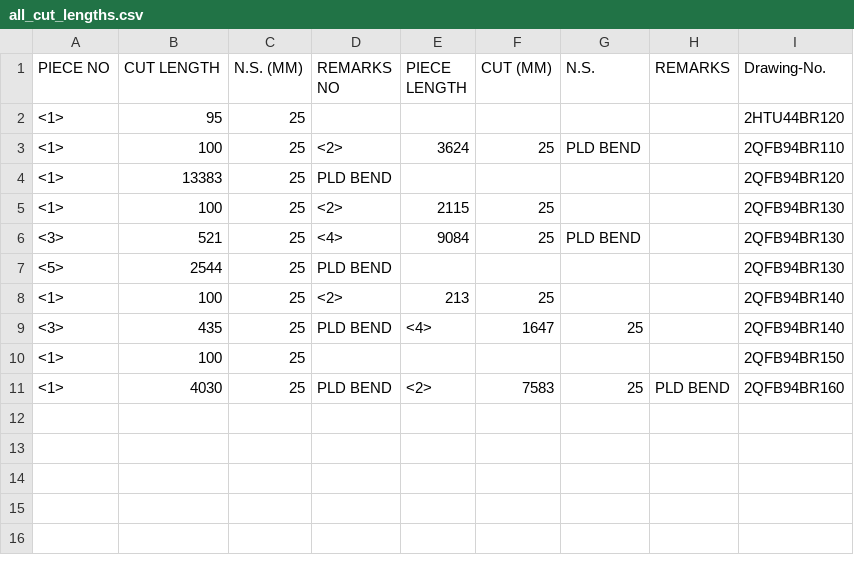
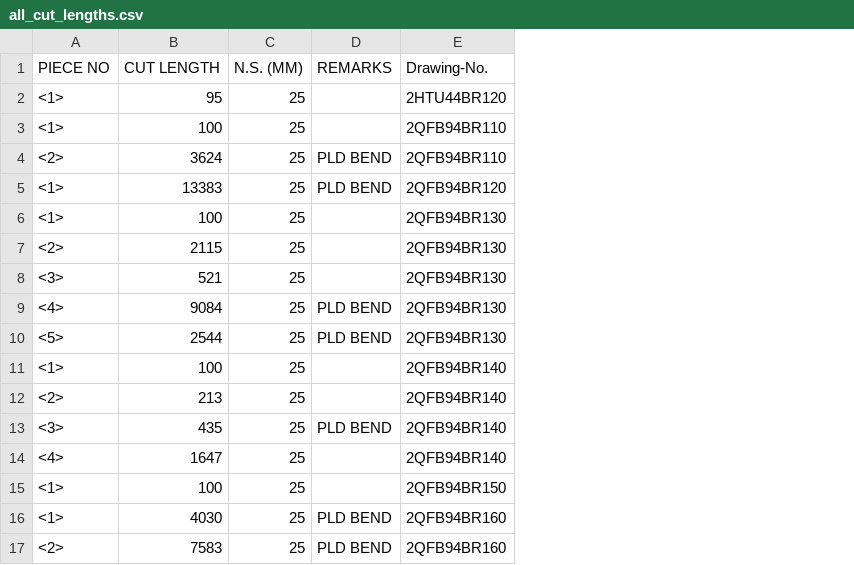
Before and after one commit to jeffcall-ch/excel_wizadry, a CSV file: dxf_iso_bom_extraction/all_cut_lengths.csv, drawn as a sheet; removed rows and columns are numbered as before the commit, all else as after; the diff names each change by its address in the sheet, - before the commit and + after, or states it on an @@ line.

Commit message:
dxf extract updated

```diff
--- a/dxf_iso_bom_extraction/all_cut_lengths.csv
+++ b/dxf_iso_bom_extraction/all_cut_lengths.csv
-column D (REMARKS NO), rows 3-11: <2> | PLD BEND | <2> | <4> | PLD BEND | <2> | PLD BEND |  | PLD BEND
-column E (PIECE LENGTH), rows 3-11: 3624 |  | 2115 | 9084 |  | 213 | <4> |  | <2>
-column F (CUT (MM)), rows 3-11: 25 |  | 25 | 25 |  | 25 | 1647 |  | 7583
-column G (N.S.), rows 3-11: PLD BEND |  |  | PLD BEND |  |  | 25 |  | 25
+row 4: <2> | 3624 | 25 | PLD BEND | 2QFB94BR110
-D5 (REMARKS): (empty)
+D5 (REMARKS): PLD BEND
+row 7: <2> | 2115 | 25 |  | 2QFB94BR130
+row 9: <4> | 9084 | 25 | PLD BEND | 2QFB94BR130
-D10 (REMARKS): (empty)
+D10 (REMARKS): PLD BEND
+row 12: <2> | 213 | 25 |  | 2QFB94BR140
-D13 (REMARKS): (empty)
+D13 (REMARKS): PLD BEND
+row 14: <4> | 1647 | 25 |  | 2QFB94BR140
+row 17: <2> | 7583 | 25 | PLD BEND | 2QFB94BR160
```
Also changed, not shown: dxf_iso_bom_extraction/summary.csv, 5 other files.
